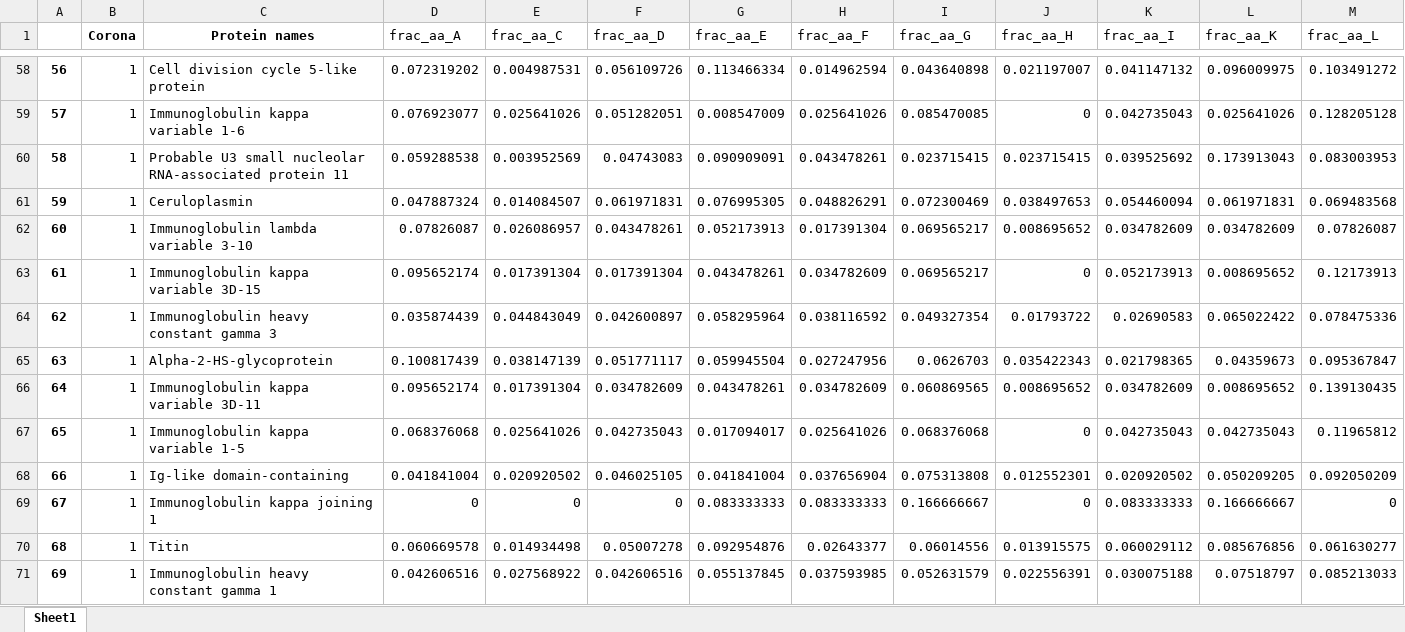
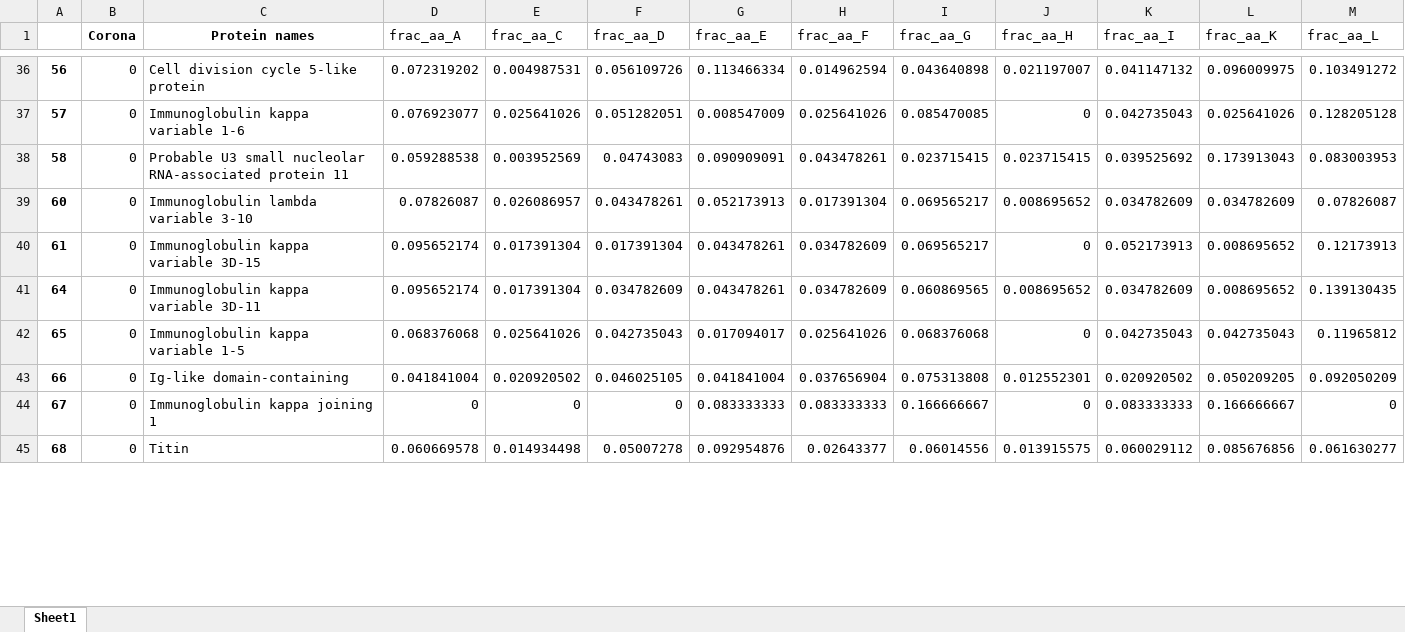
Before and after one commit to Randhal1/swnt-protein-corona-ML, an Excel workbook: data/z0-data_100_prot.xlsx, sheet Sheet1, drawn as a sheet; only a part is shown, gaps mark what is left out; values as stored, in another font and other column widths than the file's, no borders; removed rows and columns are numbered as before the commit, all else as after; rows hold the shown columns only; the diff covers the shown part only; the diff names each change by its address in the sheet, - before the commit and + after, or states it on an @@ line.

```diff
--- a/data/z0-data_100_prot.xlsx (sheet Sheet1)
+++ b/data/z0-data_100_prot.xlsx (sheet Sheet1)
-B36:B38 (Corona): 1
+B36:B38 (Corona): 0
-row 61: 59 | 1 | Ceruloplasmin | 0.047887324 | 0.014084507 | 0.061971831 | 0.076995305 | 0.048826291 | 0.072300469 | 0.038497653 | 0.054460094 | 0.061971831 | 0.069483568
-B39:B40 (Corona): 1
+B39:B40 (Corona): 0
-row 64: 62 | 1 | Immunoglobulin heavy constant gamma 3 | 0.035874439 | 0.044843049 | 0.042600897 | 0.058295964 | 0.038116592 | 0.049327354 | 0.01793722 | 0.02690583 | 0.065022422 | 0.078475336
-row 65: 63 | 1 | Alpha-2-HS-glycoprotein | 0.100817439 | 0.038147139 | 0.051771117 | 0.059945504 | 0.027247956 | 0.0626703 | 0.035422343 | 0.021798365 | 0.04359673 | 0.095367847
-B41:B45 (Corona): 1
+B41:B45 (Corona): 0
-row 71: 69 | 1 | Immunoglobulin heavy constant gamma 1 | 0.042606516 | 0.027568922 | 0.042606516 | 0.055137845 | 0.037593985 | 0.052631579 | 0.022556391 | 0.030075188 | 0.07518797 | 0.085213033
```
Also changed, not shown: 34 removed rows and 37 edited cells elsewhere in this sheet, formulas that keep their value.
